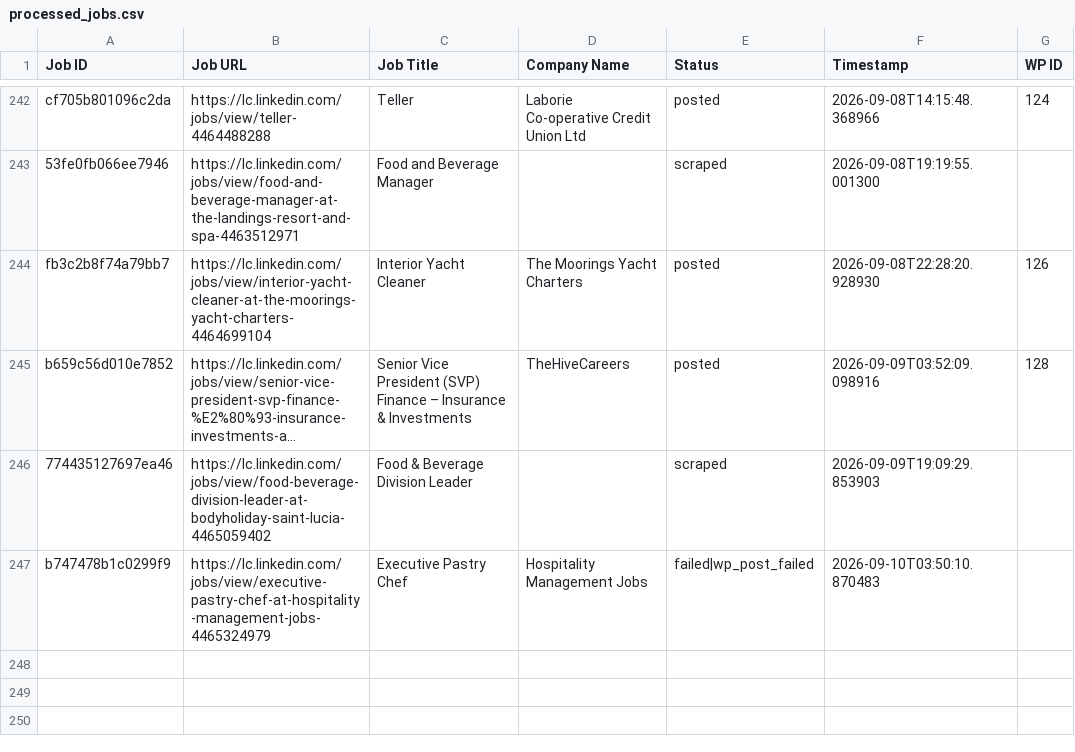
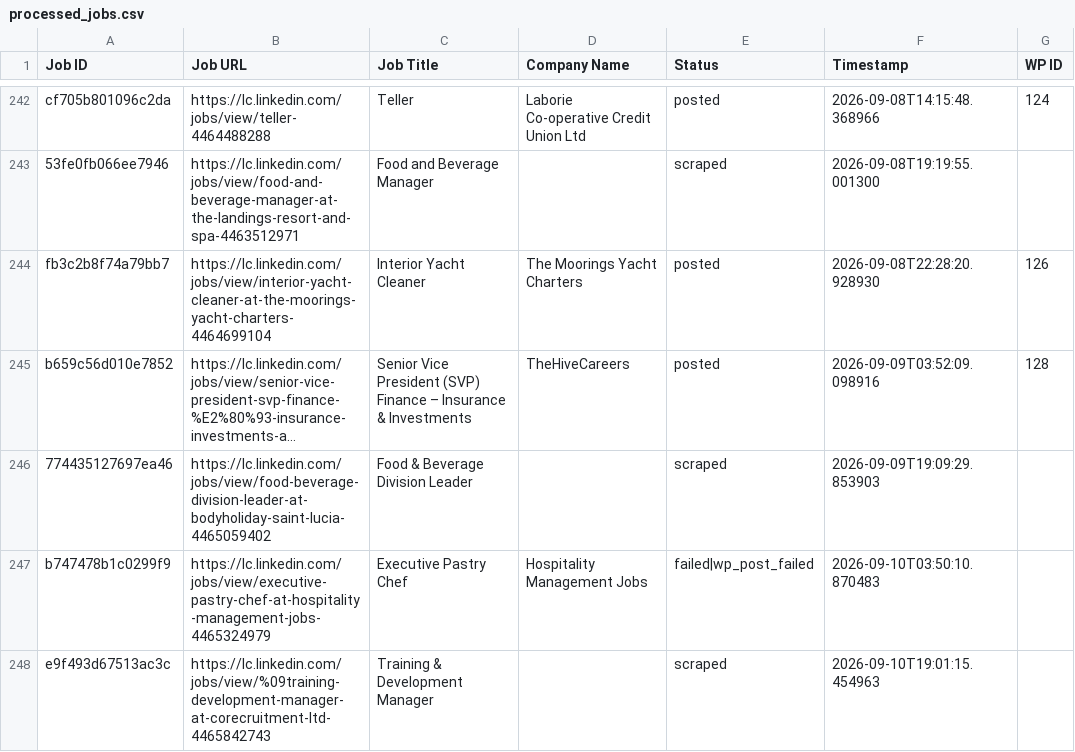
Before and after one commit to innovationinc2000/lc, a CSV file: processed_jobs.csv, drawn as a sheet; only a part is shown, gaps mark what is left out; long unchanged cells end in …; the diff names each change by its address in the sheet, - before the commit and + after, or states it on an @@ line.

```diff
--- a/processed_jobs.csv
+++ b/processed_jobs.csv
+row 248: e9f493d67513ac3c | https://lc.linkedin.com/jobs/view/%09training-development-manager-at-corecruitment-ltd-4465842743 | Training & Development Manager |  | scraped | 2026-09-10T19:01:15.454963
```
